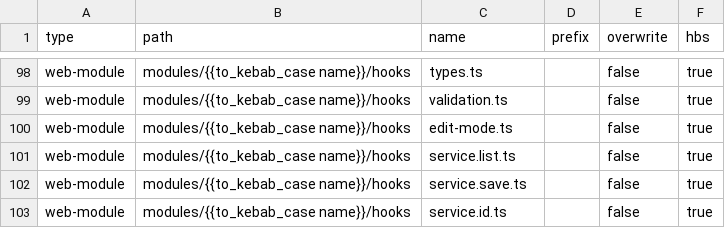
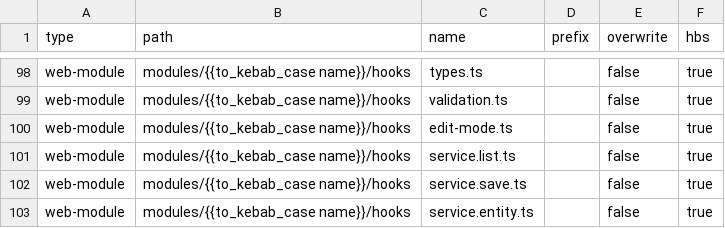
Before and after one commit to dfftech/sss-hbs, a CSV file: mapping.csv, drawn as a sheet; only a part is shown, gaps mark what is left out.

```diff
--- a/mapping.csv
+++ b/mapping.csv
@@ -102,2 +102,2 @@ web-module,modules/{{to_kebab_case name}}/hooks,service.list.ts,,false,true
 web-module,modules/{{to_kebab_case name}}/hooks,service.save.ts,,false,true
-web-module,modules/{{to_kebab_case name}}/hooks,service.id.ts,,false,true
+web-module,modules/{{to_kebab_case name}}/hooks,service.entity.ts,,false,true
```
Also changed, not shown: 3 other files.
